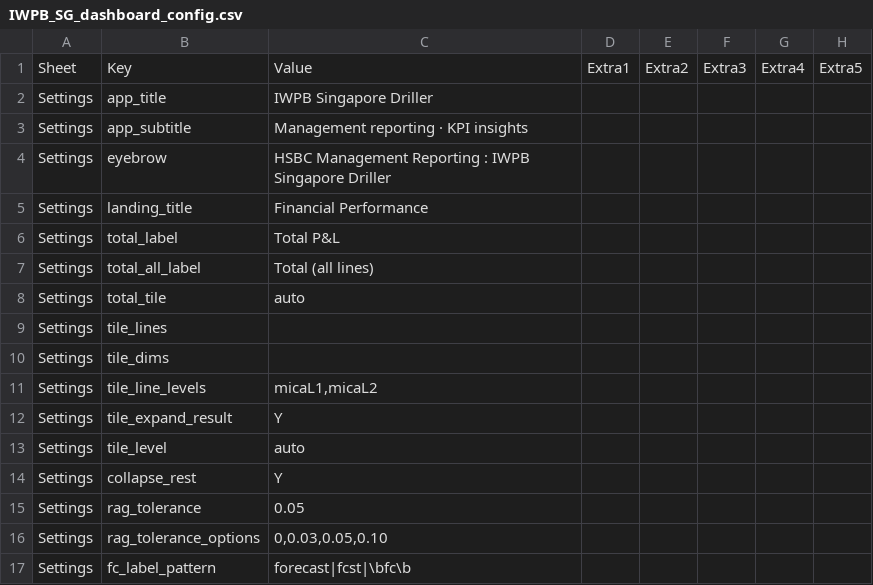
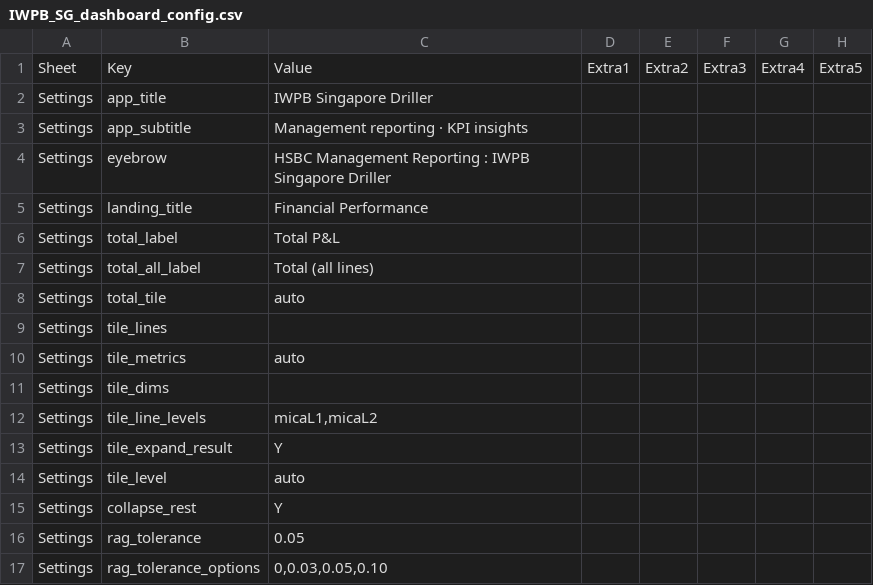
Before and after one commit to hsbprakash-jpg/Myrep, a CSV file: iwpb-sg-dashboard/IWPB_SG_dashboard_config.csv, drawn as a sheet; only a part is shown; the shorter side is filled out with more unchanged rows; the diff names each change by its address in the sheet, - before the commit and + after, or states it on an @@ line.

```diff
--- a/iwpb-sg-dashboard/IWPB_SG_dashboard_config.csv
+++ b/iwpb-sg-dashboard/IWPB_SG_dashboard_config.csv
+row 10: Settings | tile_metrics | auto
```
Also changed, not shown: 2 other files.
